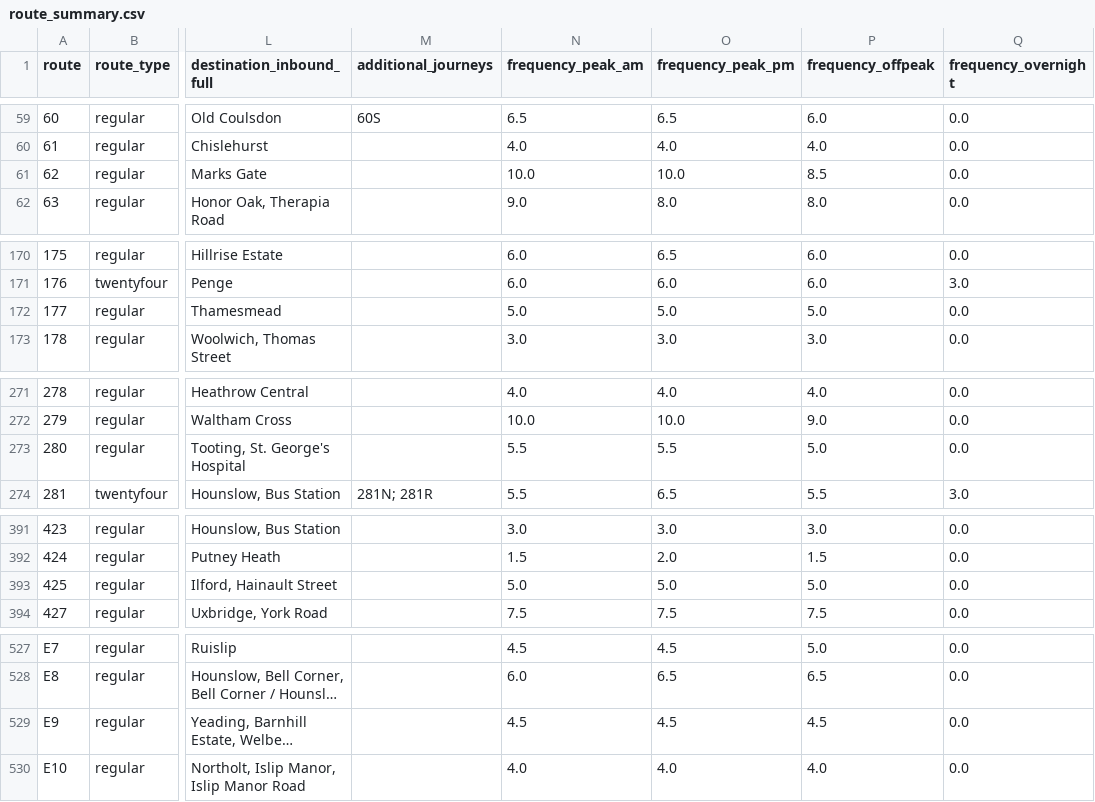
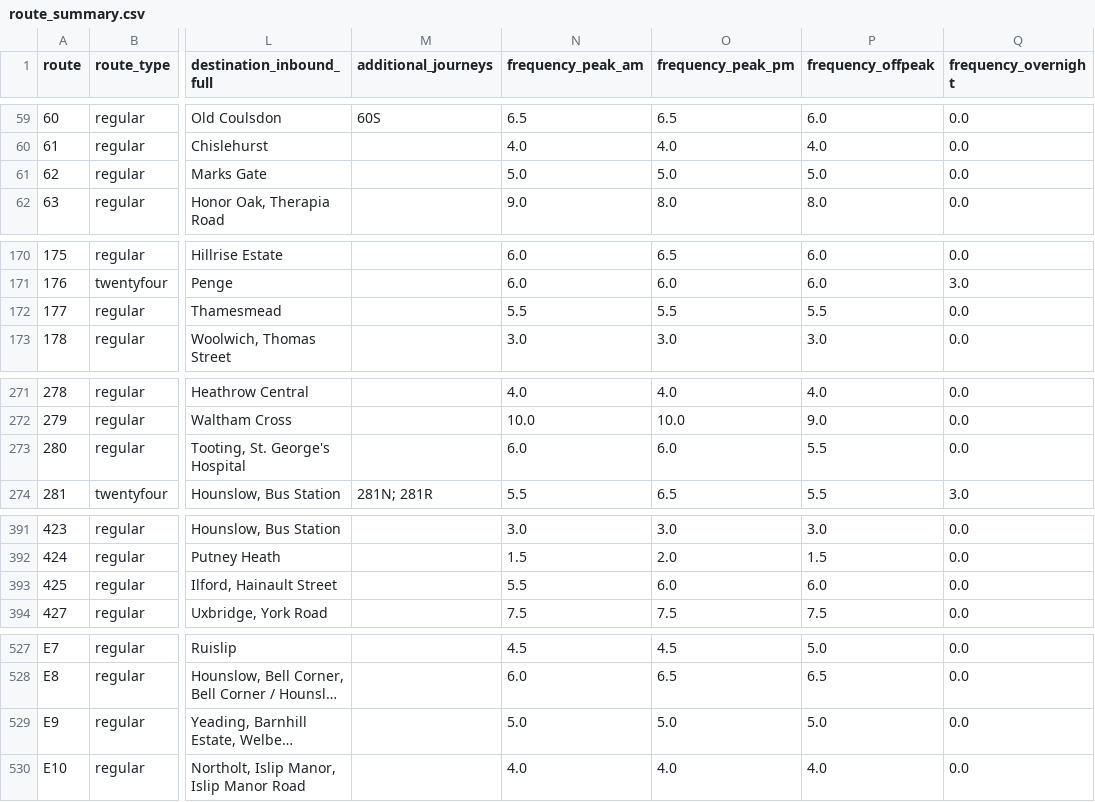
Before and after one commit to OmGaler/RouteMapster, a CSV file: data/processed/route_summary.csv, drawn as a sheet; only a part is shown, gaps mark what is left out; long unchanged cells end in …; the diff covers the shown part only; the diff names each change by its address in the sheet, - before the commit and + after, or states it on an @@ line.

Commit message:
Data update: Stops (+8 -0) | Freq (~47)

```diff
--- a/data/processed/route_summary.csv
+++ b/data/processed/route_summary.csv
-N61 (frequency_peak_am): 10.0
+N61 (frequency_peak_am): 5.0
-O61 (frequency_peak_pm): 10.0
+O61 (frequency_peak_pm): 5.0
-P61 (frequency_offpeak): 8.5
+P61 (frequency_offpeak): 5.0
-N172 (frequency_peak_am): 5.0
+N172 (frequency_peak_am): 5.5
-O172 (frequency_peak_pm): 5.0
+O172 (frequency_peak_pm): 5.5
-P172 (frequency_offpeak): 5.0
+P172 (frequency_offpeak): 5.5
-N273 (frequency_peak_am): 5.5
+N273 (frequency_peak_am): 6.0
-O273 (frequency_peak_pm): 5.5
+O273 (frequency_peak_pm): 6.0
-P273 (frequency_offpeak): 5.0
+P273 (frequency_offpeak): 5.5
-N393 (frequency_peak_am): 5.0
+N393 (frequency_peak_am): 5.5
-O393 (frequency_peak_pm): 5.0
+O393 (frequency_peak_pm): 6.0
-P393 (frequency_offpeak): 5.0
+P393 (frequency_offpeak): 6.0
-N529 (frequency_peak_am): 4.5
+N529 (frequency_peak_am): 5.0
-O529 (frequency_peak_pm): 4.5
+O529 (frequency_peak_pm): 5.0
-P529 (frequency_offpeak): 4.5
+P529 (frequency_offpeak): 5.0
```
Also changed, not shown: 31 edited cells elsewhere in this file, 6 other files.
